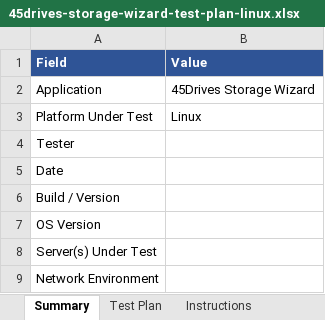
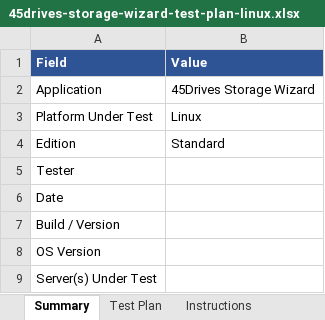
Before and after one commit to 45Drives/houston-client-manager, an Excel workbook: docs/45drives-storage-wizard-test-plan-linux.xlsx, sheet Summary, drawn as a sheet; only a part is shown; the shorter side is filled out with more unchanged rows; values as stored, in another font and other column widths than the file's, no borders; the diff names each change by its address in the sheet, - before the commit and + after, or states it on an @@ line.

```diff
--- a/docs/45drives-storage-wizard-test-plan-linux.xlsx (sheet Summary)
+++ b/docs/45drives-storage-wizard-test-plan-linux.xlsx (sheet Summary)
+row 4: Edition | Standard
```
Also changed, not shown: sheet Instructions, sheet Test Plan, docs/45drives-storage-wizard-test-plan-macos.xlsx, docs/45drives-storage-wizard-test-plan-windows.xlsx, 4 other files.
